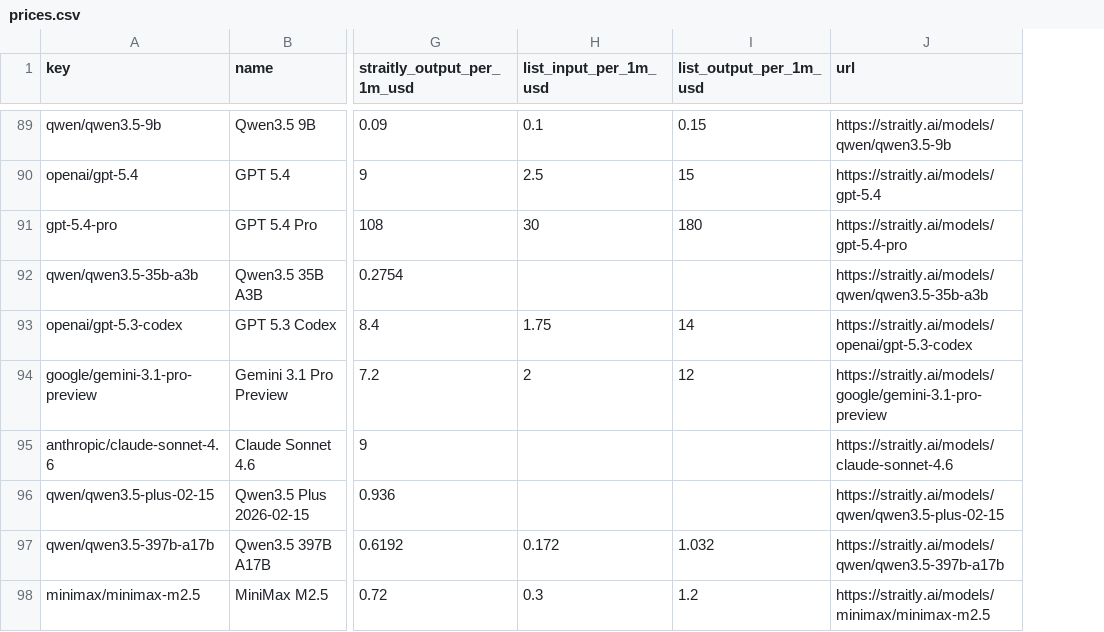
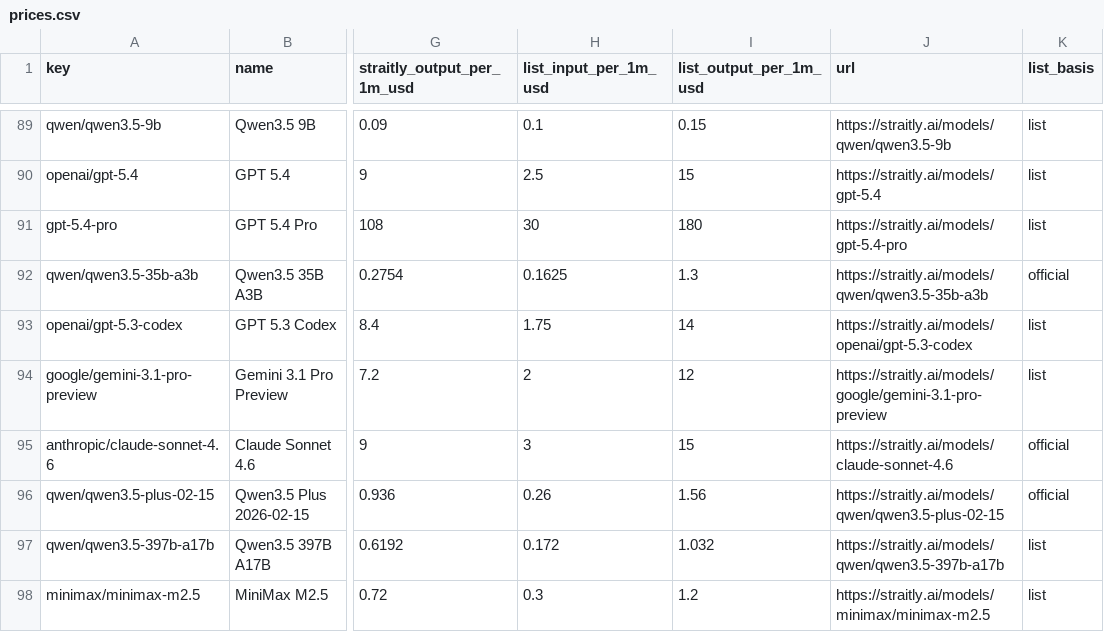
Before and after one commit to Straitly-ai/llm-price-index, a CSV file: prices.csv, drawn as a sheet; only a part is shown, gaps mark what is left out; the diff covers the shown part only; the diff names each change by its address in the sheet, - before the commit and + after, or states it on an @@ line.

Commit message:
Fall back to maker official price when list is missing; push daily to Hugging Face

```diff
--- a/prices.csv
+++ b/prices.csv
+column K (list_basis), rows 89-98: list | list | list | official | list | list | official | official | list | list
-H92 (list_input_per_1m_usd): (empty)
+H92 (list_input_per_1m_usd): 0.1625
-I92 (list_output_per_1m_usd): (empty)
+I92 (list_output_per_1m_usd): 1.3
-H95 (list_input_per_1m_usd): (empty)
+H95 (list_input_per_1m_usd): 3
-I95 (list_output_per_1m_usd): (empty)
+I95 (list_output_per_1m_usd): 15
-H96 (list_input_per_1m_usd): (empty)
+H96 (list_input_per_1m_usd): 0.26
-I96 (list_output_per_1m_usd): (empty)
+I96 (list_output_per_1m_usd): 1.56
```
Also changed, not shown: 44 edited cells elsewhere in this file, 4 other files.
